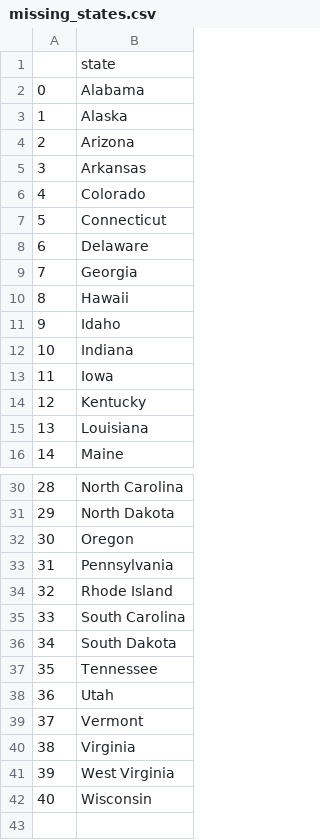
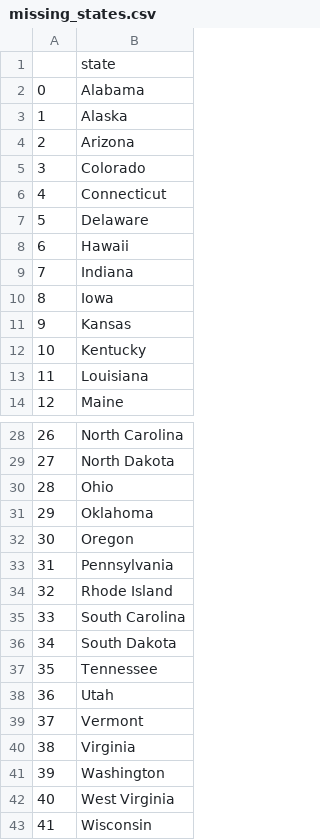
Before and after one commit to n-carvajal/100-Days-25-US-States-Game, a CSV file: missing_states.csv, drawn as a sheet; only a part is shown, gaps mark what is left out; removed rows and columns are numbered as before the commit, all else as after; the diff names each change by its address in the sheet, - before the commit and + after, or states it on an @@ line.

```diff
--- a/missing_states.csv
+++ b/missing_states.csv
-row 5: 3 | Arkansas
@@ column A renumbered from row 5 down @@
-row 9: 7 | Georgia
-row 11: 9 | Idaho
+row 11: 9 | Kansas
+row 30: 28 | Ohio
+row 31: 29 | Oklahoma
+row 41: 39 | Washington
```
Also changed, not shown: 3 other files.
